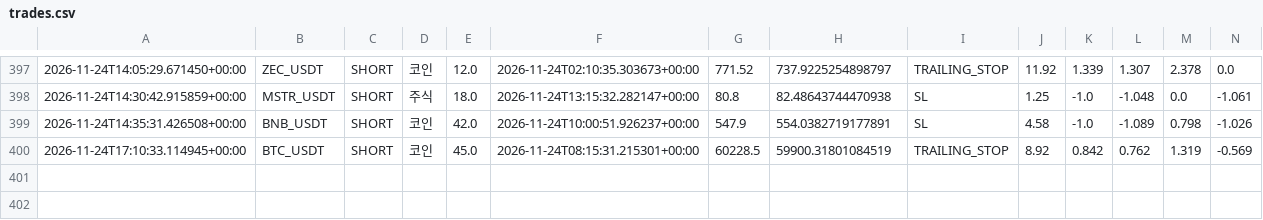
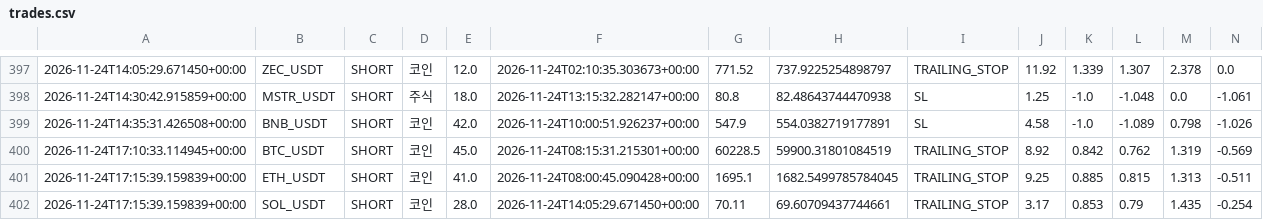
Before and after one commit to wjdtks255-lgtm/Gateio_signal, a CSV file: trades.csv, drawn as a sheet; only a part is shown, gaps mark what is left out; rows hold the shown columns only; the diff names each change by its address in the sheet, - before the commit and + after, or states it on an @@ line.

```diff
--- a/trades.csv
+++ b/trades.csv
+row 401: 2026-11-24T17:15:39.159839+00:00 | ETH_USDT | SHORT | 코인 | 41.0 | 2026-11-24T08:00:45.090428+00:00 | 1695.1 | 1682.5499785784045 | TRAILING_STOP | 9.25 | 0.885 | 0.815 | 1.313 | -0.511
+row 402: 2026-11-24T17:15:39.159839+00:00 | SOL_USDT | SHORT | 코인 | 28.0 | 2026-11-24T14:05:29.671450+00:00 | 70.11 | 69.60709437744661 | TRAILING_STOP | 3.17 | 0.853 | 0.79 | 1.435 | -0.254
```
Also changed, not shown: ai_trades.csv, trades_audit.csv, 1 other file.
